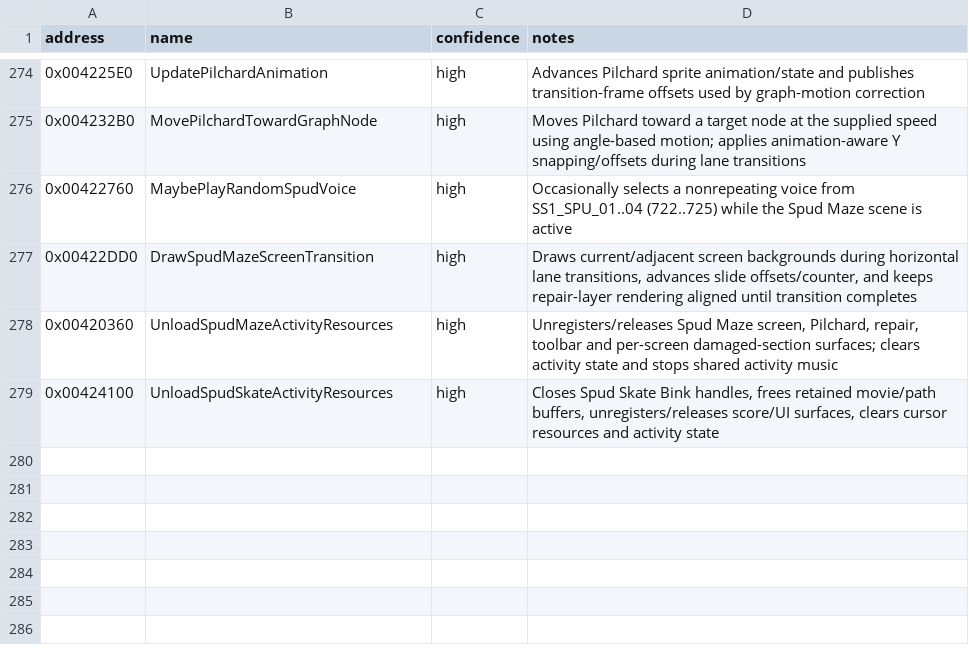
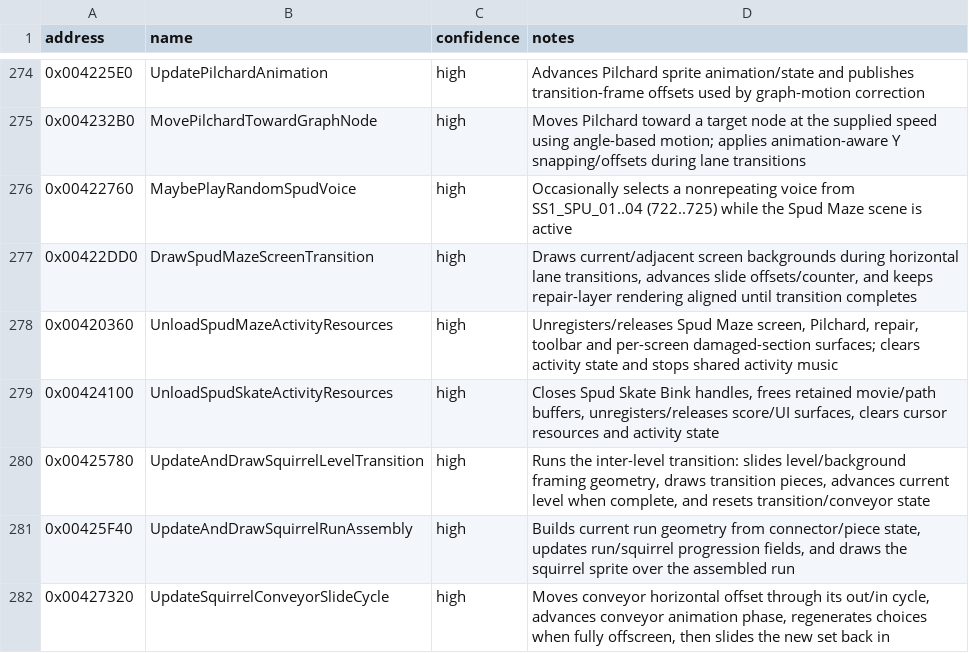
Before and after one commit to lizardpeter/btb-reverse, a CSV file: ghidra/known_symbols.csv, drawn as a sheet; only a part is shown, gaps mark what is left out.

Commit message:
Close remaining Squirrel internal helper symbols

```diff
--- a/ghidra/known_symbols.csv
+++ b/ghidra/known_symbols.csv
@@ -279 +279,4 @@ address,name,confidence,notes
 0x00424100,UnloadSpudSkateActivityResources,high,"Closes Spud Skate Bink handles, frees retained movie/path buffers, unregisters/releases score/UI surfaces, clears cursor resources and activity state"
+0x00425780,UpdateAndDrawSquirrelLevelTransition,high,"Runs the inter-level transition: slides level/background framing geometry, draws transition pieces, advances current level when complete, and resets transition/conveyor state"
+0x00425F40,UpdateAndDrawSquirrelRunAssembly,high,"Builds current run geometry from connector/piece state, updates run/squirrel progression fields, and draws the squirrel sprite over the assembled run"
+0x00427320,UpdateSquirrelConveyorSlideCycle,high,"Moves conveyor horizontal offset through its out/in cycle, advances conveyor animation phase, regenerates choices when fully offscreen, then slides the new set back in"
```
